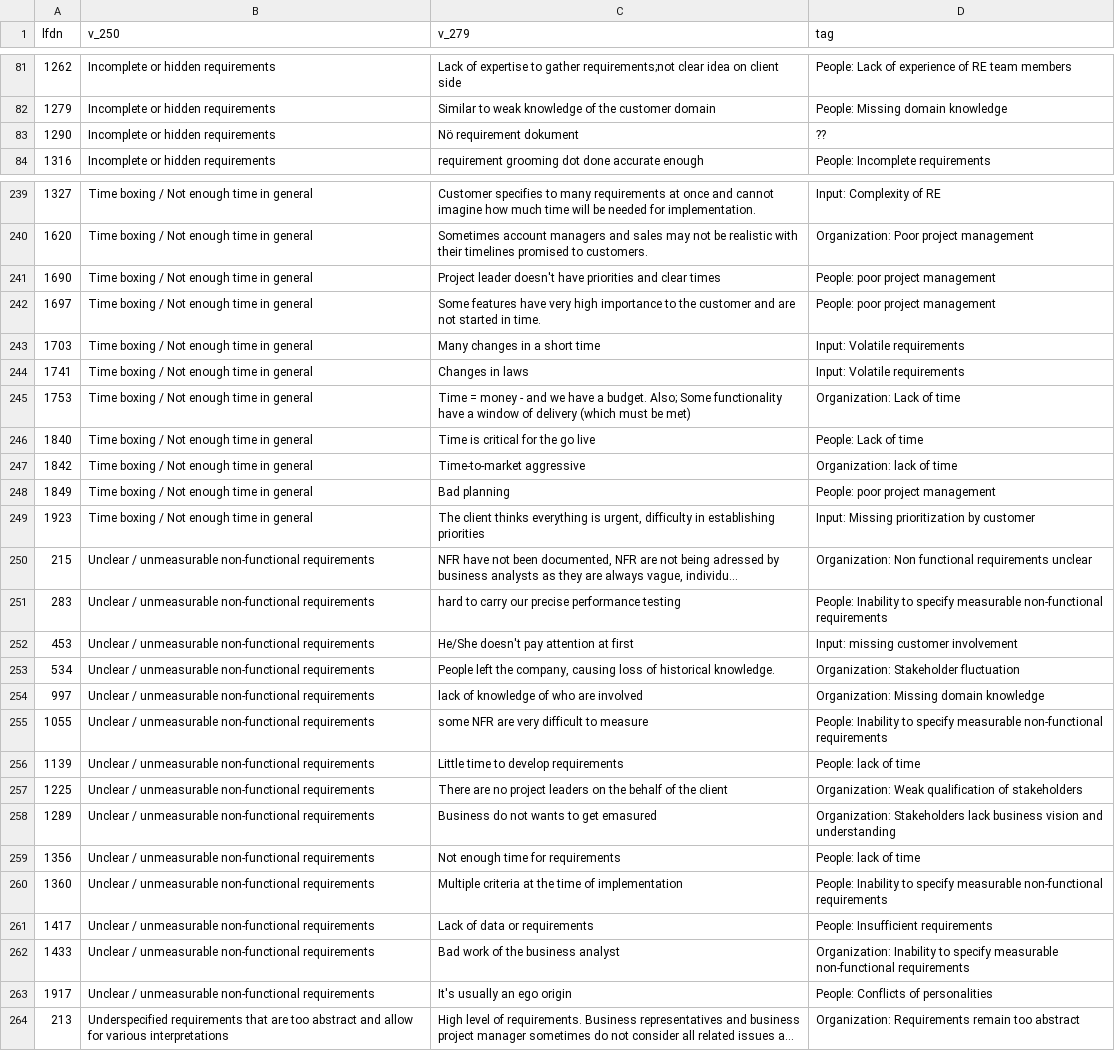
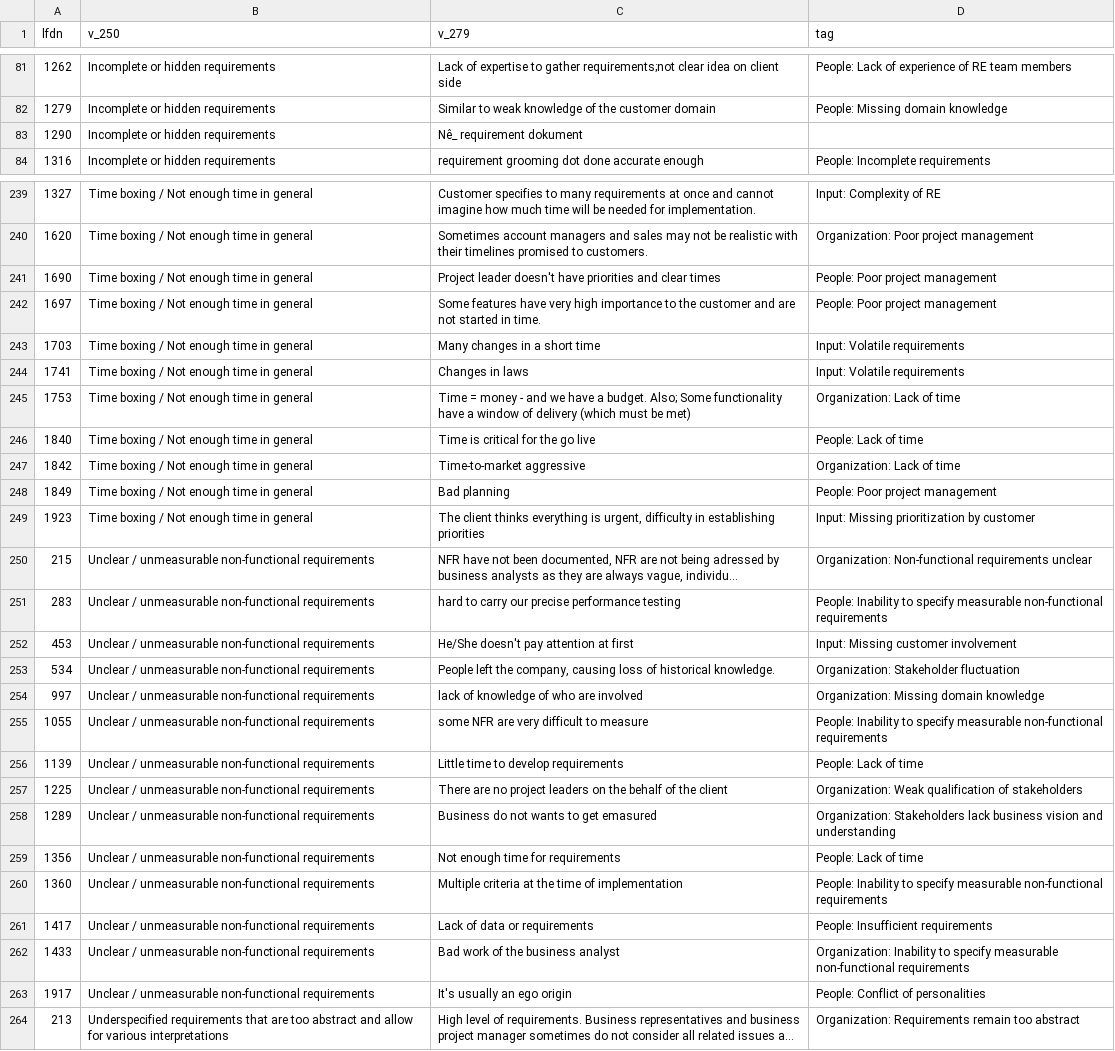
Before and after one commit to NaPiRE/napire2018, a CSV file: data/freetext_coded/validation/v_279_with_250_total_322_coded.csv, drawn as a sheet; only a part is shown, gaps mark what is left out; long unchanged cells end in …; the diff covers the shown part only; the diff names each change by its address in the sheet, - before the commit and + after, or states it on an @@ line.

```diff
--- a/data/freetext_coded/validation/v_279_with_250_total_322_coded.csv
+++ b/data/freetext_coded/validation/v_279_with_250_total_322_coded.csv
-C83 (v_279): Nö requirement dokument
+C83 (v_279): Nê_ requirement dokument
-D83 (tag): ??
+D83 (tag): (empty)
-D241:D242 (tag): People: poor project management
+D241:D242 (tag): People: Poor project management
-D247 (tag): Organization: lack of time
+D247 (tag): Organization: Lack of time
-D248 (tag): People: poor project management
+D248 (tag): People: Poor project management
-D250 (tag): Organization: Non functional requirements unclear
+D250 (tag): Organization: Non-functional requirements unclear
-D252 (tag): Input: missing customer involvement
+D252 (tag): Input: Missing customer involvement
-D256 (tag): People: lack of time
+D256 (tag): People: Lack of time
-D259 (tag): People: lack of time
+D259 (tag): People: Lack of time
-D263 (tag): People: Conflicts of personalities
+D263 (tag): People: Conflict of personalities
```
Also changed, not shown: 30 edited cells elsewhere in this file, 2 other files.
